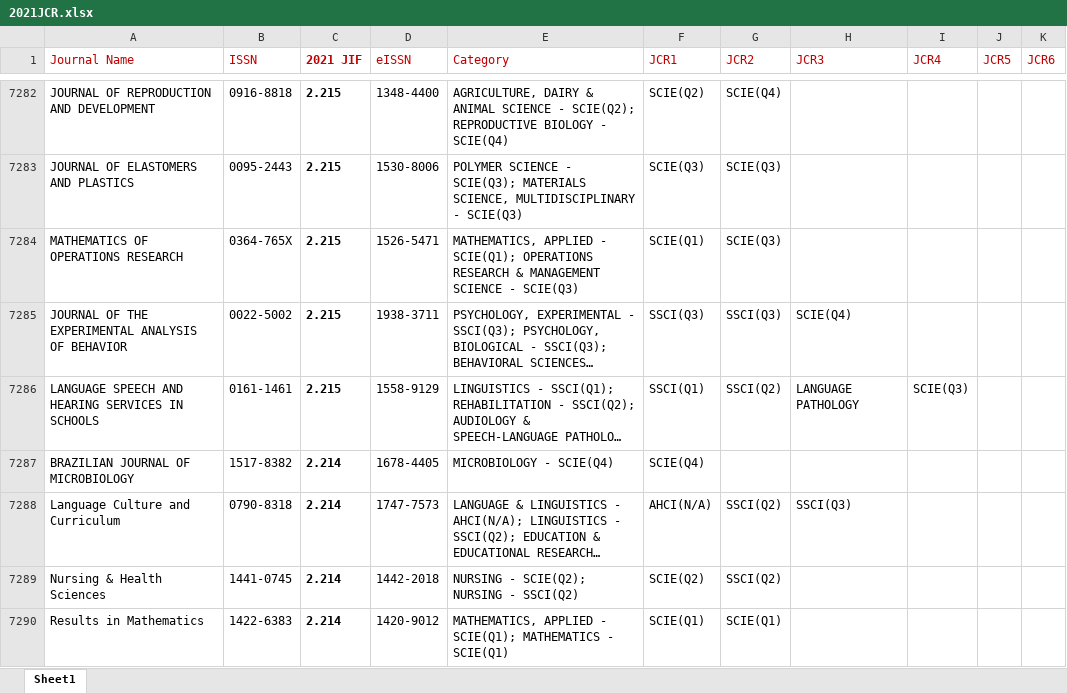
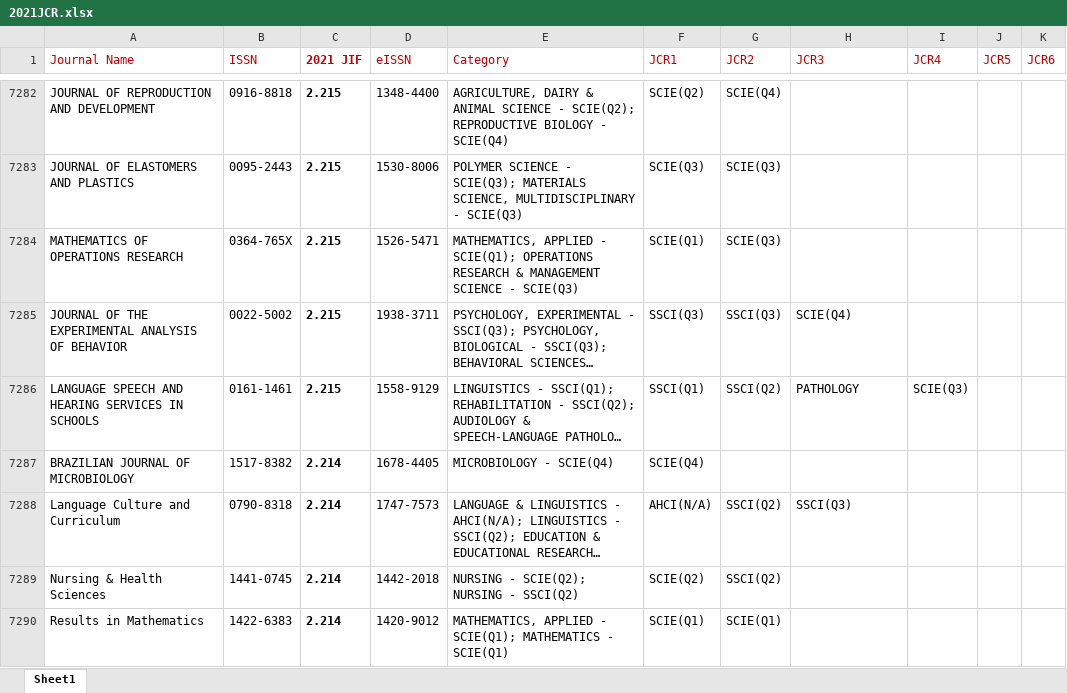
Before and after one commit to hakuna-max/ref-format, an Excel workbook: 2021JCR.xlsx, sheet Sheet1, drawn as a sheet; only a part is shown, gaps mark what is left out; long unchanged cells end in …; values as stored, in another font and other column widths than the file's, no borders; the diff covers the shown part only; the diff names each change by its address in the sheet, - before the commit and + after, or states it on an @@ line.

```diff
--- a/2021JCR.xlsx (sheet Sheet1)
+++ b/2021JCR.xlsx (sheet Sheet1)
-H7286 (JCR3): LANGUAGE PATHOLOGY
+H7286 (JCR3): PATHOLOGY
```
Also changed, not shown: 26 edited cells elsewhere in this sheet, 3 other files.
